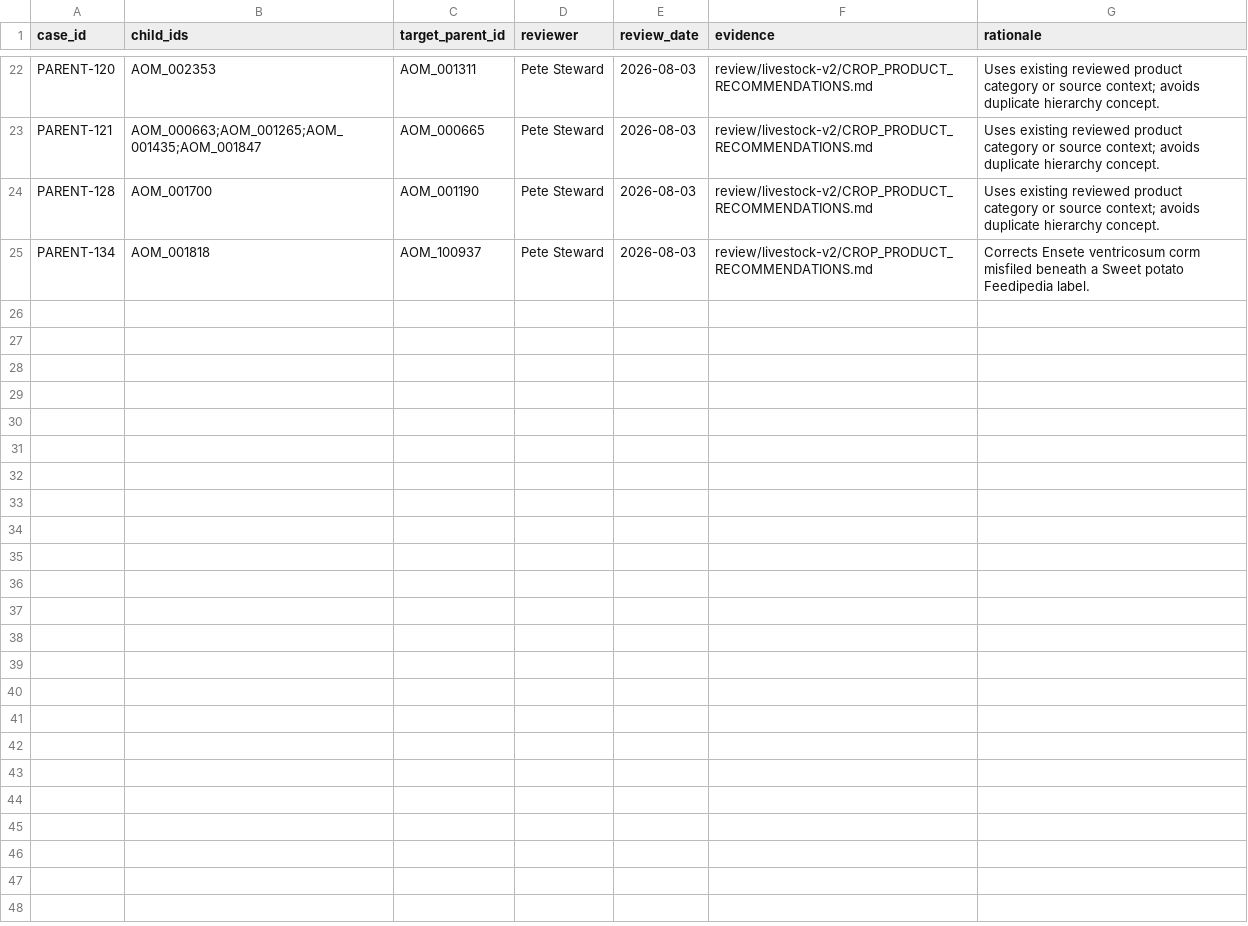
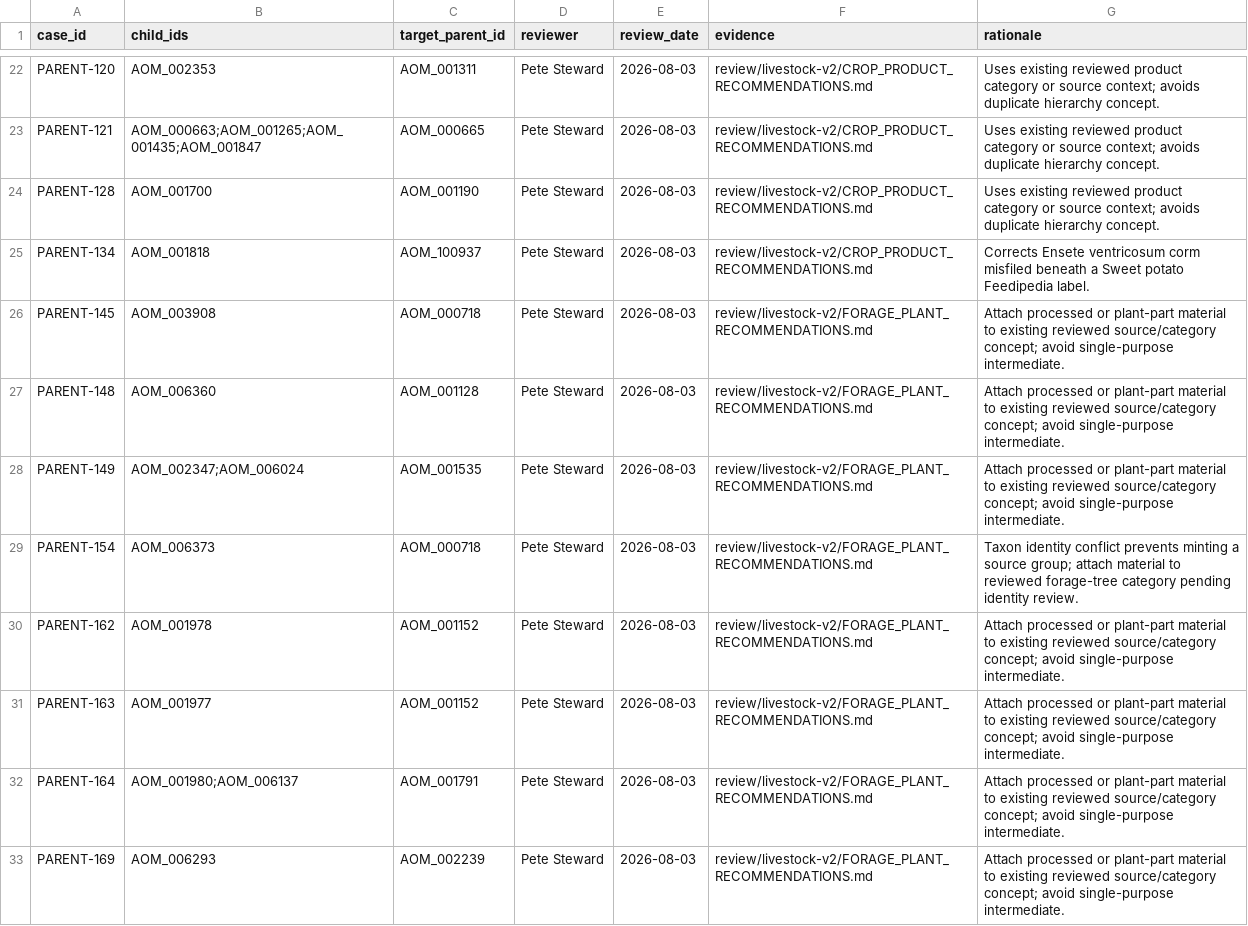
Before and after one commit to ERAgriculture/era-aom, a CSV file: data/livestock-staging/approved_reparentings.csv, drawn as a sheet; only a part is shown, gaps mark what is left out; the diff covers the shown part only.

```diff
--- a/data/livestock-staging/approved_reparentings.csv
+++ b/data/livestock-staging/approved_reparentings.csv
@@ -25 +25,9 @@ PARENT-128,AOM_001700,AOM_001190,Pete Steward,2026-08-03,review/livestock-v2/CRO
 PARENT-134,AOM_001818,AOM_100937,Pete Steward,2026-08-03,review/livestock-v2/CROP_PRODUCT_RECOMMENDATIONS.md,Corrects Ensete ventricosum corm misfiled beneath a Sweet potato Feedipedia label.
+PARENT-145,AOM_003908,AOM_000718,Pete Steward,2026-08-03,review/livestock-v2/FORAGE_PLANT_RECOMMENDATIONS.md,Attach processed or plant-part material to existing reviewed source/category concept; avoid single-purpose intermediate.
+PARENT-148,AOM_006360,AOM_001128,Pete Steward,2026-08-03,review/livestock-v2/FORAGE_PLANT_RECOMMENDATIONS.md,Attach processed or plant-part material to existing reviewed source/category concept; avoid single-purpose intermediate.
+PARENT-149,AOM_002347;AOM_006024,AOM_001535,Pete Steward,2026-08-03,review/livestock-v2/FORAGE_PLANT_RECOMMENDATIONS.md,Attach processed or plant-part material to existing reviewed source/category concept; avoid single-purpose intermediate.
+PARENT-154,AOM_006373,AOM_000718,Pete Steward,2026-08-03,review/livestock-v2/FORAGE_PLANT_RECOMMENDATIONS.md,Taxon identity conflict prevents minting a source group; attach material to reviewed forage-tree category pending identity review.
+PARENT-162,AOM_001978,AOM_001152,Pete Steward,2026-08-03,review/livestock-v2/FORAGE_PLANT_RECOMMENDATIONS.md,Attach processed or plant-part material to existing reviewed source/category concept; avoid single-purpose intermediate.
+PARENT-163,AOM_001977,AOM_001152,Pete Steward,2026-08-03,review/livestock-v2/FORAGE_PLANT_RECOMMENDATIONS.md,Attach processed or plant-part material to existing reviewed source/category concept; avoid single-purpose intermediate.
+PARENT-164,AOM_001980;AOM_006137,AOM_001791,Pete Steward,2026-08-03,review/livestock-v2/FORAGE_PLANT_RECOMMENDATIONS.md,Attach processed or plant-part material to existing reviewed source/category concept; avoid single-purpose intermediate.
+PARENT-169,AOM_006293,AOM_002239,Pete Steward,2026-08-03,review/livestock-v2/FORAGE_PLANT_RECOMMENDATIONS.md,Attach processed or plant-part material to existing reviewed source/category concept; avoid single-purpose intermediate.
```
Also changed, not shown: 8 added rows elsewhere in this file, data/livestock-staging/livestock_id_registry.csv, data/livestock-staging/notes.csv, 20 other files.
